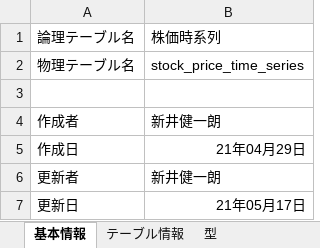
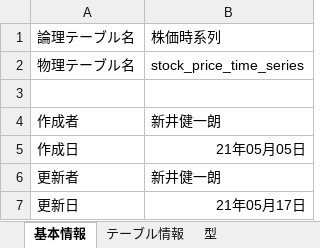
Before and after one commit to KenichiroArai/No002_ThreeStageScreenTradingSystem_Doc, an Excel workbook: AD010_内部定義/BB030_テーブル設計書/BB030040_株価時系列.xlsx, sheet 基本情報, drawn as a sheet; values as stored, in another font and other column widths than the file's, no borders; the diff names each change by its address in the sheet, - before the commit and + after, or states it on an @@ line.

```diff
--- a/AD010_内部定義/BB030_テーブル設計書/BB030040_株価時系列.xlsx (sheet 基本情報)
+++ b/AD010_内部定義/BB030_テーブル設計書/BB030040_株価時系列.xlsx (sheet 基本情報)
-B5: 21年04月29日
+B5: 21年05月05日
```
Also changed, not shown: AD010_内部定義/BB030_テーブル設計書/BB030005_テーブル一覧.xlsx.
